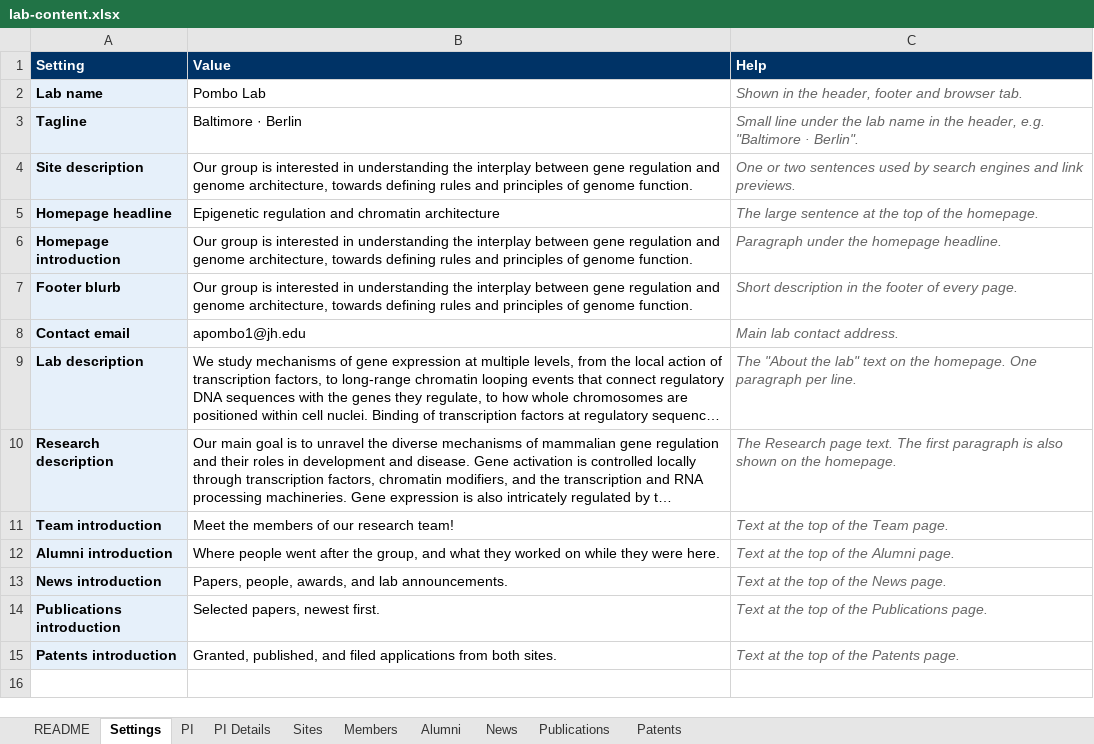
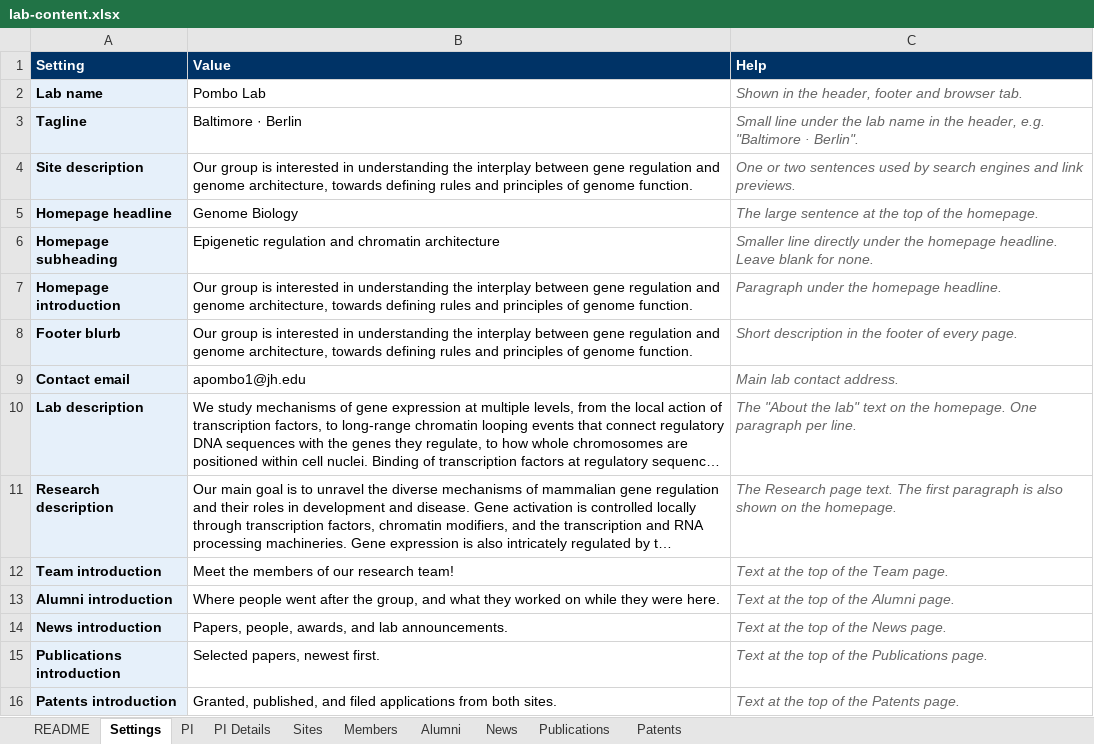
Before and after one commit to pombo-lab/pombo-lab.github.io, an Excel workbook: content/lab-content.xlsx, sheet Settings, drawn as a sheet; long unchanged cells end in …; values as stored, in another font and other column widths than the file's, no borders; the diff names each change by its address in the sheet, - before the commit and + after, or states it on an @@ line.

Commit message:
Homepage headline "Genome Biology" with subheading; reorder JHU members
Adds a "Homepage subheading" setting shown under the headline in
smaller type, set to the previous headline, "Epigenetic regulation and
chromatin architecture". Moves Brady Bock after Li Wang.

```diff
--- a/content/lab-content.xlsx (sheet Settings)
+++ b/content/lab-content.xlsx (sheet Settings)
-B5 (Value): Epigenetic regulation and chromatin architecture
+B5 (Value): Genome Biology
+row 6: Homepage subheading | Epigenetic regulation and chromatin architecture | Smaller line directly under the homepage headline. Leave blank for none.
```
Also changed, not shown: sheet Members, 3 other files.
